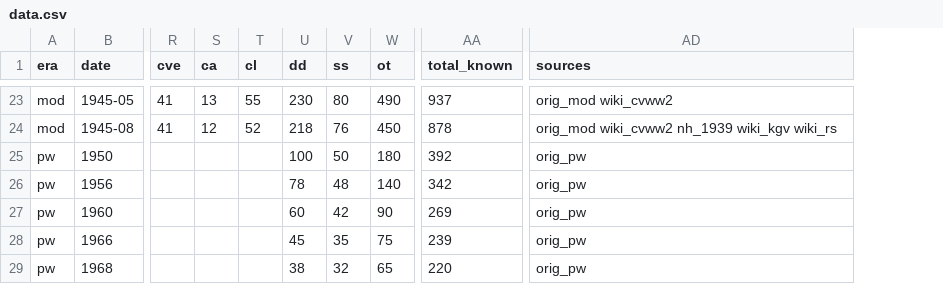
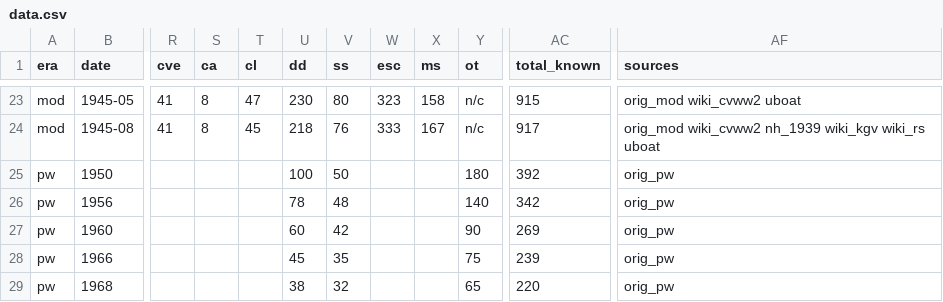
Before and after one commit to s2202-3099/royal-navy-fleet-history, a CSV file: data.csv, drawn as a sheet; only a part is shown, gaps mark what is left out; addresses are those after the commit; the diff covers the shown part only; the diff names each change by its address in the sheet, - before the commit and + after, or states it on an @@ line.

```diff
--- a/data.csv
+++ b/data.csv
+column W (esc), rows 23-24: 323 | 333
+column X (ms), rows 23-24: 158 | 167
-S23 (ca): 13
+S23 (ca): 8
-T23 (cl): 55
+T23 (cl): 47
-Y23 (ot): 490
+Y23 (ot): n/c
-AC23 (total_known): 937
+AC23 (total_known): 915
-AF23 (sources): orig_mod wiki_cvww2
+AF23 (sources): orig_mod wiki_cvww2 uboat
-S24 (ca): 12
+S24 (ca): 8
-T24 (cl): 52
+T24 (cl): 45
-Y24 (ot): 450
+Y24 (ot): n/c
-AC24 (total_known): 878
+AC24 (total_known): 917
-AF24 (sources): …wiki_kgv wiki_rs
+AF24 (sources): …wiki_kgv wiki_rs uboat
```
Also changed, not shown: 33 edited cells elsewhere in this file, 1 other file.
